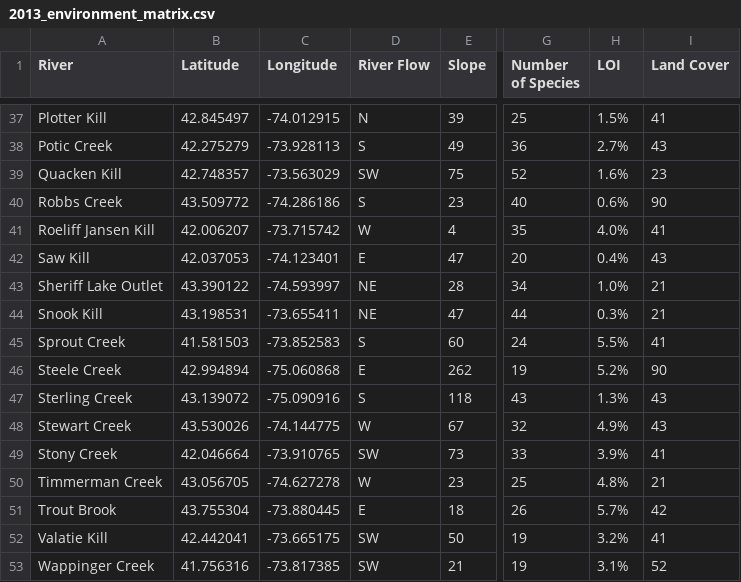
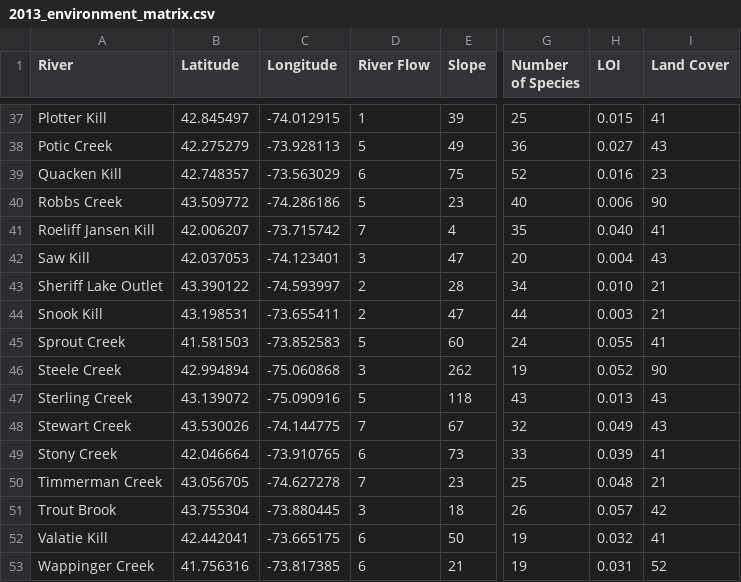
Before and after one commit to erollinson/Dissertation, a CSV file: 2013_environment_matrix.csv, drawn as a sheet; only a part is shown, gaps mark what is left out; the diff covers the shown part only; the diff names each change by its address in the sheet, - before the commit and + after, or states it on an @@ line.

```diff
--- a/2013_environment_matrix.csv
+++ b/2013_environment_matrix.csv
-D37 (River Flow): N
+D37 (River Flow): 1
-H37 (LOI): 1.5%
+H37 (LOI): 0.015
-D38 (River Flow): S
+D38 (River Flow): 5
-H38 (LOI): 2.7%
+H38 (LOI): 0.027
-D39 (River Flow): SW
+D39 (River Flow): 6
-H39 (LOI): 1.6%
+H39 (LOI): 0.016
-D40 (River Flow): S
+D40 (River Flow): 5
-H40 (LOI): 0.6%
+H40 (LOI): 0.006
-D41 (River Flow): W
+D41 (River Flow): 7
-H41 (LOI): 4.0%
+H41 (LOI): 0.040
-D42 (River Flow): E
+D42 (River Flow): 3
-H42 (LOI): 0.4%
+H42 (LOI): 0.004
-D43:D44 (River Flow): NE
+D43:D44 (River Flow): 2
-H43 (LOI): 1.0%
+H43 (LOI): 0.010
-H44 (LOI): 0.3%
+H44 (LOI): 0.003
-D45 (River Flow): S
+D45 (River Flow): 5
-H45 (LOI): 5.5%
+H45 (LOI): 0.055
-D46 (River Flow): E
+D46 (River Flow): 3
-H46 (LOI): 5.2%
+H46 (LOI): 0.052
-D47 (River Flow): S
+D47 (River Flow): 5
-H47 (LOI): 1.3%
+H47 (LOI): 0.013
-D48 (River Flow): W
+D48 (River Flow): 7
-H48 (LOI): 4.9%
+H48 (LOI): 0.049
-D49 (River Flow): SW
+D49 (River Flow): 6
-H49 (LOI): 3.9%
+H49 (LOI): 0.039
-D50 (River Flow): W
+D50 (River Flow): 7
-H50 (LOI): 4.8%
+H50 (LOI): 0.048
-D51 (River Flow): E
+D51 (River Flow): 3
-H51 (LOI): 5.7%
+H51 (LOI): 0.057
-D52:D53 (River Flow): SW
+D52:D53 (River Flow): 6
-H52 (LOI): 3.2%
+H52 (LOI): 0.032
-H53 (LOI): 3.1%
+H53 (LOI): 0.031
```
Also changed, not shown: 72 edited cells elsewhere in this file, 1 other file.
